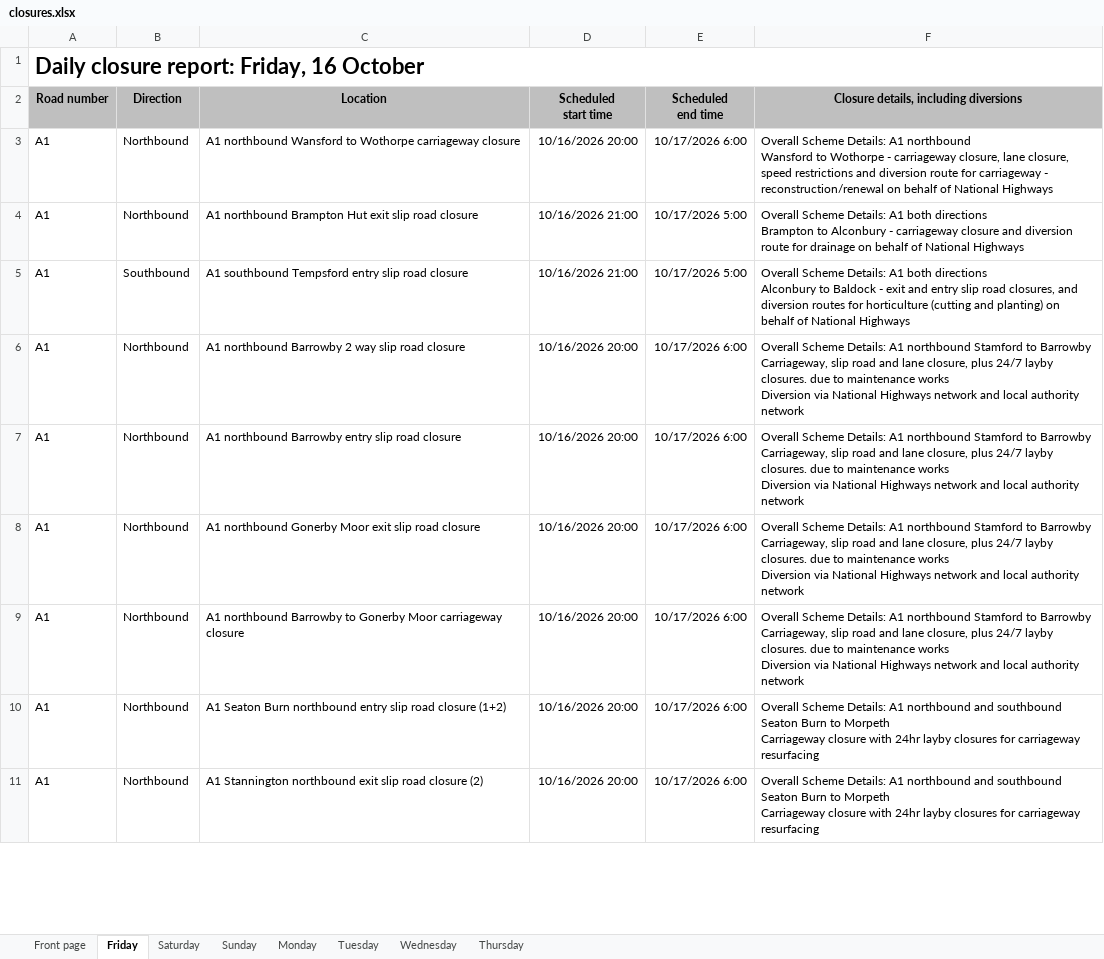
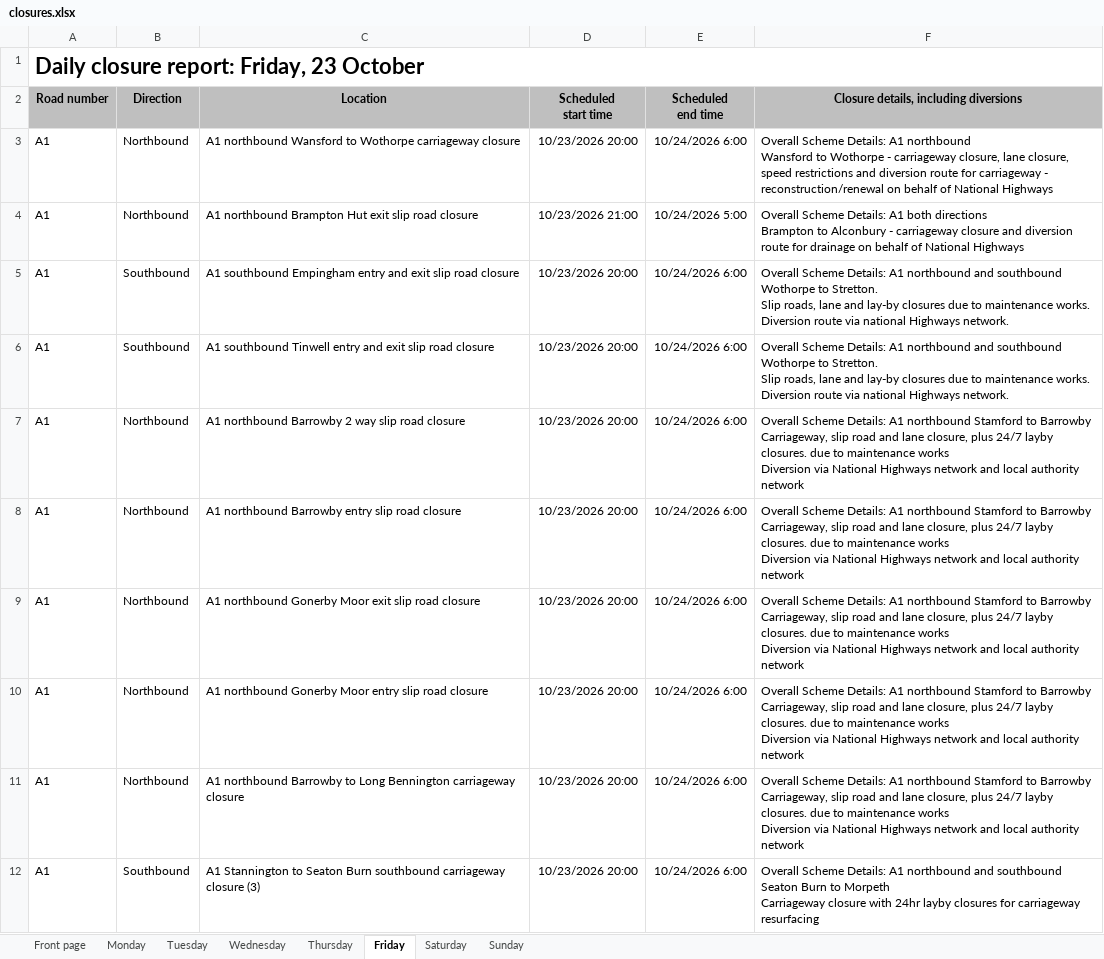
Before and after one commit to mnmred/uk-route-checker, an Excel workbook: closures.xlsx, sheet Friday, drawn as a sheet; only a part is shown; values as stored, in another font and other column widths than the file's, no borders; charts and pictures and conditional formats not drawn; addresses are those after the commit; ↵ is a line break in a cell; the diff covers the shown part only; the diff names each change by its address in the sheet, - before the commit and + after, or states it on an @@ line.

```diff
--- a/closures.xlsx (sheet Friday)
+++ b/closures.xlsx (sheet Friday)
@@ sheet tab order changed: Front page | Monday | Tuesday | Wednesday | Thursday | Friday | Saturday | Sunday @@
-A1 (Road number): Daily closure report: Friday, 16 October
+A1 (Road number): Daily closure report: Friday, 23 October
-D3 (Scheduled start time): 10/16/2026 20:00
+D3 (Scheduled start time): 10/23/2026 20:00
-E3 (Scheduled end time): 10/17/2026 6:00
+E3 (Scheduled end time): 10/24/2026 6:00
-D4 (Scheduled start time): 10/16/2026 21:00
+D4 (Scheduled start time): 10/23/2026 21:00
-E4 (Scheduled end time): 10/17/2026 5:00
+E4 (Scheduled end time): 10/24/2026 5:00
-C5 (Location): A1 southbound Tempsford entry slip road…
+C5 (Location): A1 southbound Empingham entry and exit slip road…
-D5 (Scheduled start time): 10/16/2026 21:00
+D5 (Scheduled start time): 10/23/2026 20:00
-E5 (Scheduled end time): 10/17/2026 5:00
+E5 (Scheduled end time): 10/24/2026 6:00
-F5: …Details: A1 both directions ↵ Alconbury to Baldock - exit and entry slip road closures, and diversion routes for horticulture (cutting and planting) on behalf of National Highways
+F5: …Details: A1 northbound and southbound Wothorpe to Stretton. ↵ Slip roads, lane and lay-by closures due to maintenance works. ↵ Diversion route via national Highways network.
+row 6: A1 | Southbound | A1 southbound Tinwell entry and exit slip road closure | 10/23/2026 20:00 | 10/24/2026 6:00 | Overall Scheme Details: A1 northbound and southbound Wothorpe to Stretton. ↵ Slip roads, lane and lay-by closures due to maintenance works. ↵ Diversion route via national Highways network.
-D7:D12 (Scheduled start time): 10/16/2026 20:00
+D7:D12 (Scheduled start time): 10/23/2026 20:00
-E7:E12 (Scheduled end time): 10/17/2026 6:00
+E7:E12 (Scheduled end time): 10/24/2026 6:00
-C10 (Location): A1 northbound Barrowby to Gonerby Moor carriageway closure
+C10 (Location): A1 northbound Gonerby Moor entry slip road closure
-C11 (Location): A1 Seaton Burn northbound entry slip road closure (1+2)
+C11 (Location): A1 northbound Barrowby to Long Bennington carriageway closure
-F11: …A1 northbound and southbound Seaton Burn to Morpeth ↵ Carriageway closure with 24hr layby closures for carriageway resurfacing
+F11: …A1 northbound Stamford to Barrowby ↵ Carriageway, slip road and lane closure, plus 24/7 layby closures. due to maintenance works ↵ Diversion via National Highways network and local authority network
-B12 (Direction): Northbound
+B12 (Direction): Southbound
-C12 (Location): A1 Stannington northbound exit slip road closure (2)
+C12 (Location): A1 Stannington to Seaton Burn southbound carriageway closure (3)
```
Also changed, not shown: 74 added rows, 53 removed rows and 477 edited cells elsewhere in this sheet, sheet Sunday, sheet Saturday, sheet Monday, sheet Wednesday, sheet Thursday, sheet Tuesday, 1 more sheet, formulas that keep their value, charts or pictures.
